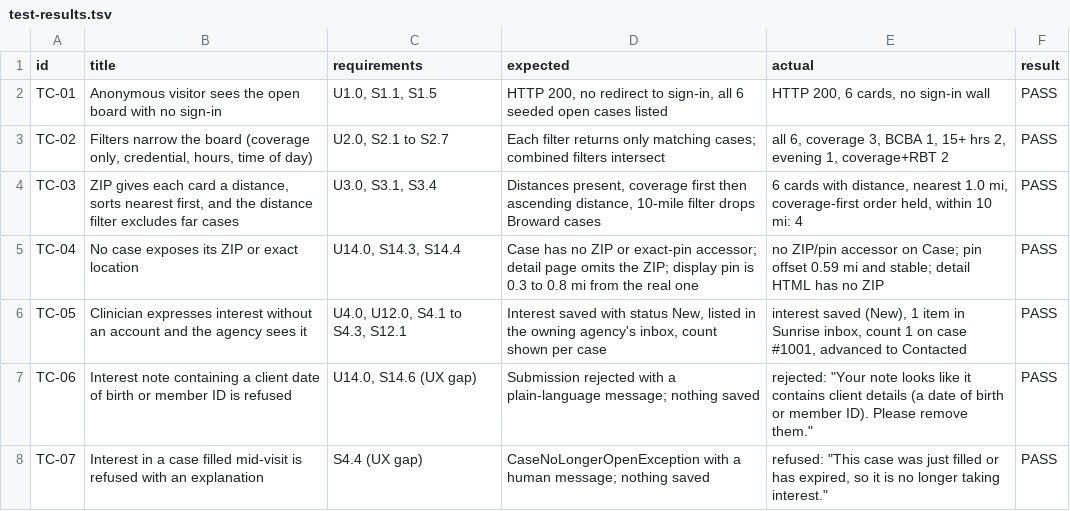
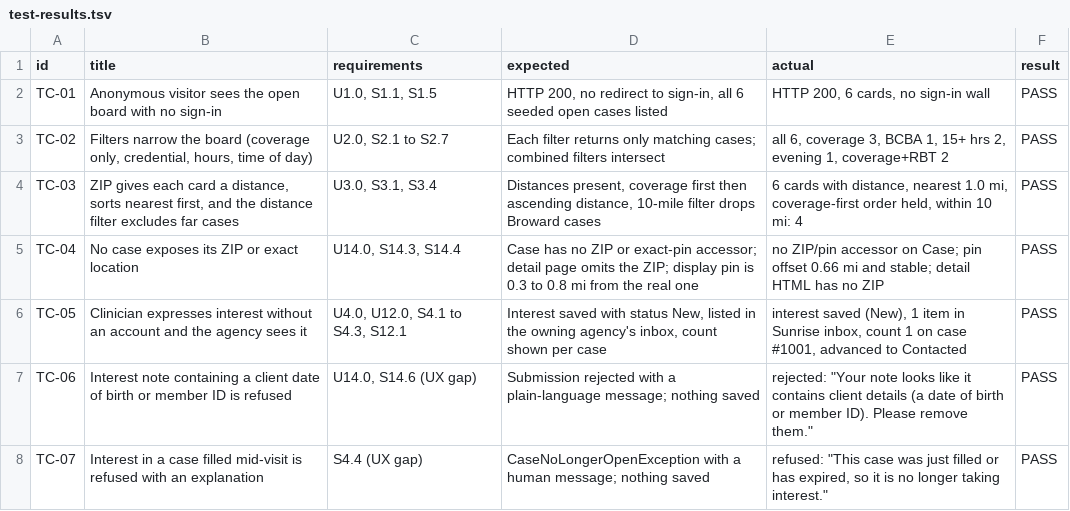
Before and after one commit to DelPineAI/casos-prototype, a TSV file: test-results.tsv, drawn as a sheet; only a part is shown.

```diff
--- a/test-results.tsv
+++ b/test-results.tsv
@@ -4,3 +4,3 @@ TC-02	Filters narrow the board (coverage only, credential, hours, time of day)	U
 TC-03	ZIP gives each card a distance, sorts nearest first, and the distance filter excludes far cases	U3.0, S3.1, S3.4	Distances present, coverage first then ascending distance, 10-mile filter drops Broward cases	6 cards with distance, nearest 1.0 mi, coverage-first order held, within 10 mi: 4	PASS
-TC-04	No case exposes its ZIP or exact location	U14.0, S14.3, S14.4	Case has no ZIP or exact-pin accessor; detail page omits the ZIP; display pin is 0.3 to 0.8 mi from the real one	no ZIP/pin accessor on Case; pin offset 0.59 mi and stable; detail HTML has no ZIP	PASS
+TC-04	No case exposes its ZIP or exact location	U14.0, S14.3, S14.4	Case has no ZIP or exact-pin accessor; detail page omits the ZIP; display pin is 0.3 to 0.8 mi from the real one	no ZIP/pin accessor on Case; pin offset 0.66 mi and stable; detail HTML has no ZIP	PASS
 TC-05	Clinician expresses interest without an account and the agency sees it	U4.0, U12.0, S4.1 to S4.3, S12.1	Interest saved with status New, listed in the owning agency's inbox, count shown per case	interest saved (New), 1 item in Sunrise inbox, count 1 on case #1001, advanced to Contacted	PASS
```
Also changed, not shown: 3 other files.
